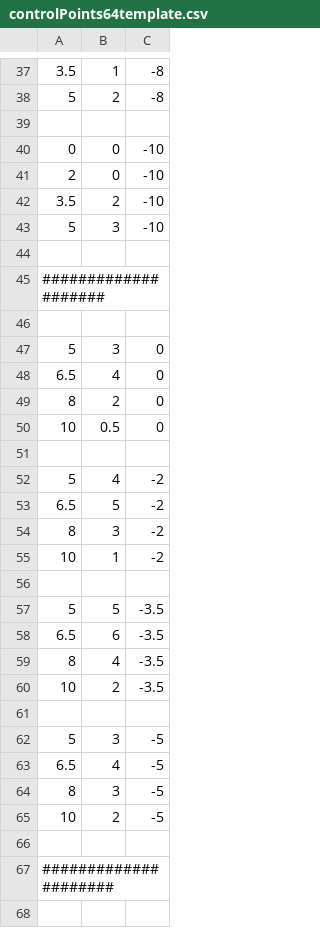
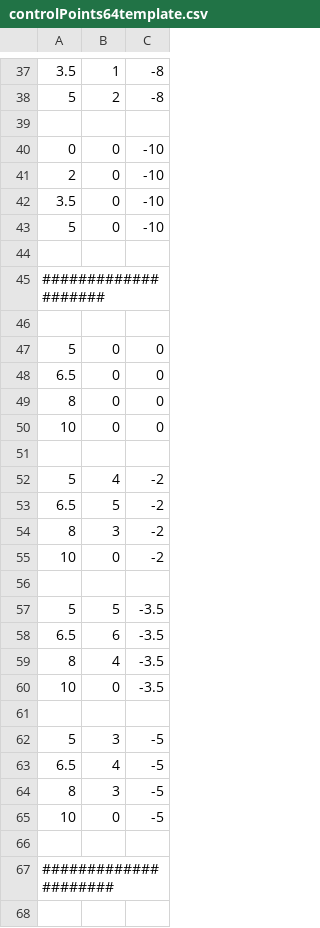
Before and after one commit to Mila-Koi/SMK, a CSV file: controlPoints64template.csv, drawn as a sheet; only a part is shown, gaps mark what is left out; the diff covers the shown part only.

```diff
--- a/controlPoints64template.csv
+++ b/controlPoints64template.csv
@@ -41,4 +41,4 @@
 2,0,-10
-3.5,2,-10
-5,3,-10
+3.5,0,-10
+5,0,-10
 
@@ -46,6 +46,6 @@
 
-5,3,0
-6.5,4,0
-8,2,0
-10,0.5,0
+5,0,0
+6.5,0,0
+8,0,0
+10,0,0
 
@@ -54,3 +54,3 @@
 8,3,-2
-10,1,-2
+10,0,-2
 
@@ -59,3 +59,3 @@
 8,4,-3.5
-10,2,-3.5
+10,0,-3.5
 
@@ -64,3 +64,3 @@
 8,3,-5
-10,2,-5
+10,0,-5
 
```
Also changed, not shown: 14 edited cells elsewhere in this file, controlPoints64.csv, 1 other file.
